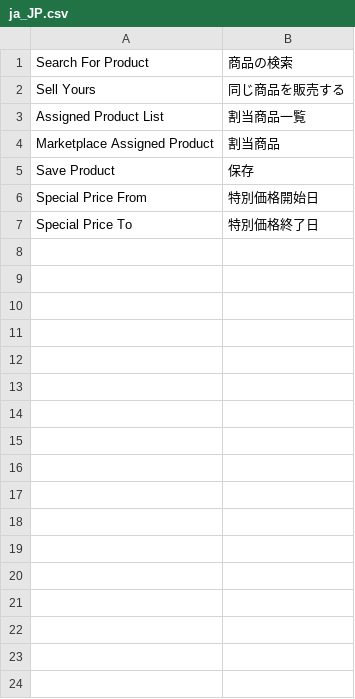
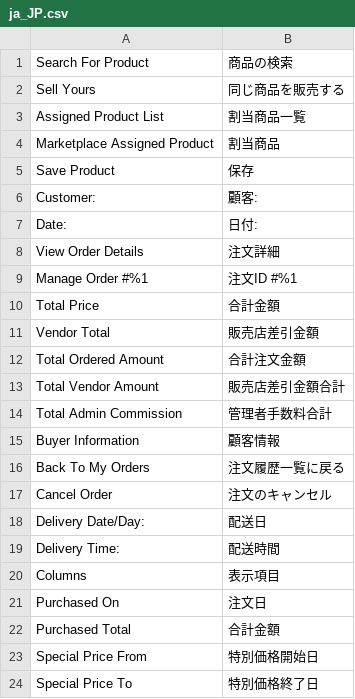
Before and after one commit to mguyenminh99/mirror-project, a CSV file: app/design/frontend/True/mpx/i18n/ja_JP.csv, drawn as a sheet.

Commit message:
#61 Localize seller order history page

```diff
--- a/app/design/frontend/True/mpx/i18n/ja_JP.csv
+++ b/app/design/frontend/True/mpx/i18n/ja_JP.csv
@@ -5,2 +5,19 @@
 "Save Product","保存"
+"Customer: ","顧客: "
+"Date: ","日付: "
+"View Order Details","注文詳細"
+"Manage Order #%1","注文ID #%1"
+"Total Price","合計金額"
+"Vendor Total","販売店差引金額"
+"Total Ordered Amount","合計注文金額"
+"Total Vendor Amount","販売店差引金額合計"
+"Total Admin Commission","管理者手数料合計"
+"Buyer Information","顧客情報"
+"Back To My Orders","注文履歴一覧に戻る"
+"Cancel Order","注文のキャンセル"
+"Delivery Date/Day: ","配送日"
+"Delivery Time: ","配送時間"
+"Columns","表示項目"
+"Purchased On","注文日"
+"Purchased Total","合計金額"
 "Special Price From","特別価格開始日"
```
Also changed, not shown: 2 other files.
